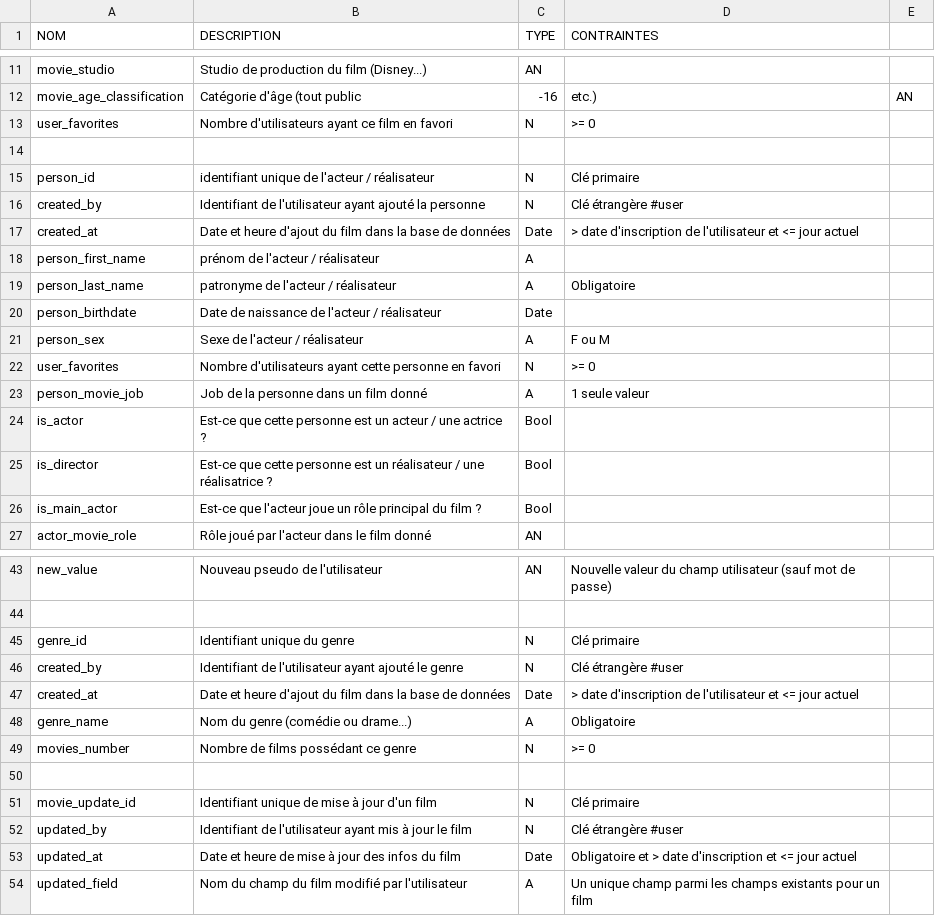
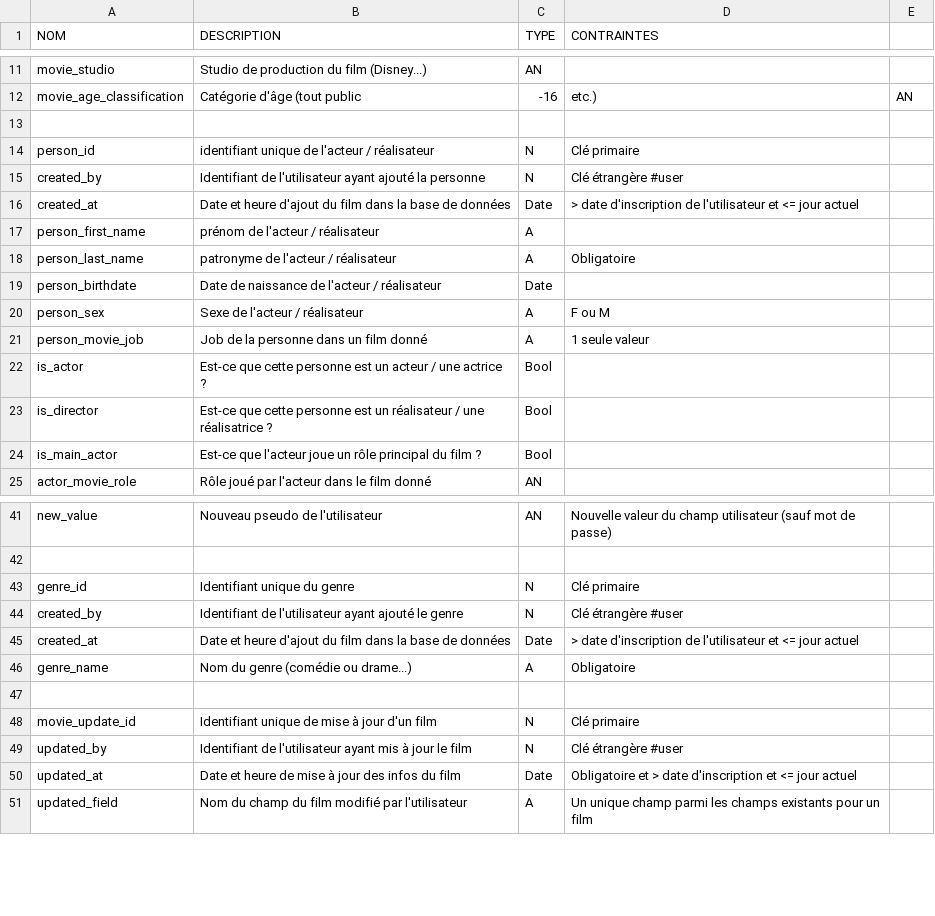
Before and after one commit to AlexandreCrestien/NetStream, a CSV file: data_conception/dictionary.csv, drawn as a sheet; only a part is shown, gaps mark what is left out.

Commit message:
feat: add gestion rules and remove user_favorites from persons and movies and remove movies_number from genres)

```diff
--- a/data_conception/dictionary.csv
+++ b/data_conception/dictionary.csv
@@ -12,3 +12,2 @@ movie_studio,Studio de production du film (Disney...),AN,
 movie_age_classification,Catégorie d'âge (tout public, -16, etc.),AN,
-user_favorites,Nombre d'utilisateurs ayant ce film en favori,N,>= 0
 
@@ -21,3 +20,2 @@ person_birthdate,Date de naissance de l'acteur / réalisateur,Date,
 person_sex,Sexe de l'acteur / réalisateur,A,F ou M
-user_favorites,Nombre d'utilisateurs ayant cette personne en favori,N,>= 0
 person_movie_job,Job de la personne dans un film donné,A,1 seule valeur
@@ -48,3 +46,2 @@ created_at,Date et heure d'ajout du film dans la base de données,Date,> date d'
 genre_name,Nom du genre (comédie ou drame...),A,Obligatoire
-movies_number,Nombre de films possédant ce genre,N,>= 0
 
```
Also changed, not shown: 5 other files.
